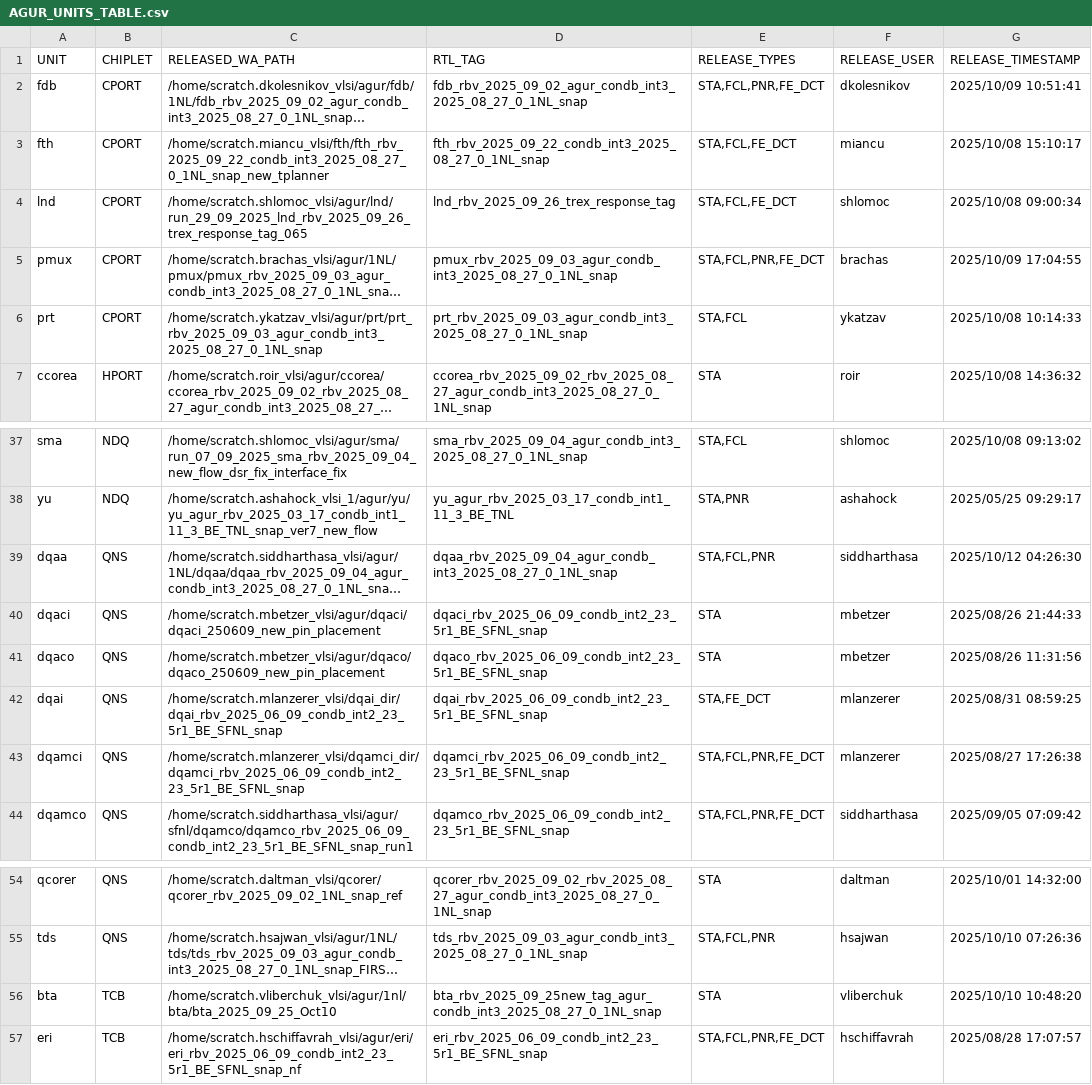
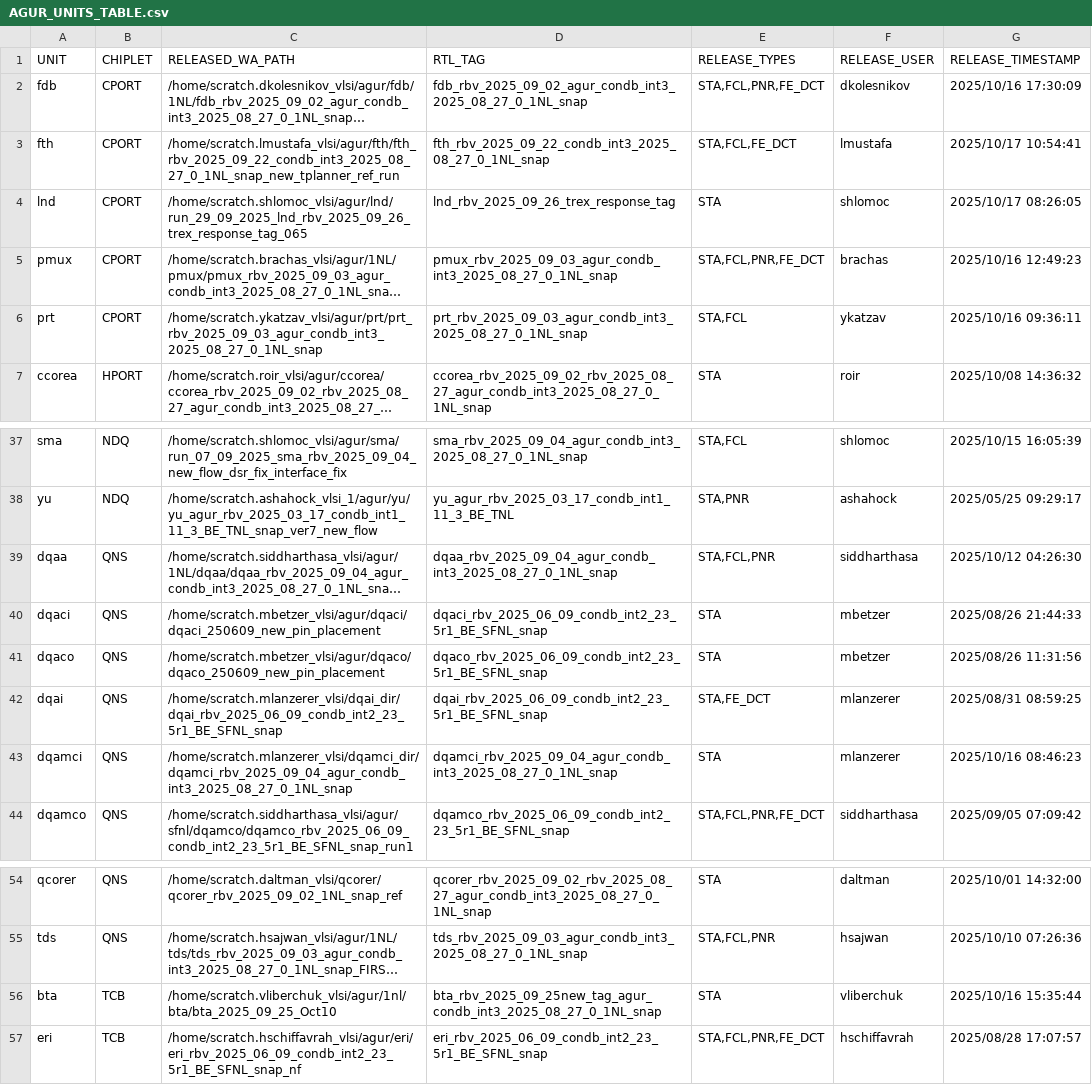
Before and after one commit to avice-NVDA/avice-wa-review, a CSV file: agur_release_tracking/AGUR_UNITS_TABLE.csv, drawn as a sheet; only a part is shown, gaps mark what is left out; long unchanged cells end in …; the diff covers the shown part only; the diff names each change by its address in the sheet, - before the commit and + after, or states it on an @@ line.

```diff
--- a/agur_release_tracking/AGUR_UNITS_TABLE.csv
+++ b/agur_release_tracking/AGUR_UNITS_TABLE.csv
-G2 (RELEASE_TIMESTAMP): 2025/10/09 10:51:41
+G2 (RELEASE_TIMESTAMP): 2025/10/16 17:30:09
-C3 (RELEASED_WA_PATH): /home/scratch.miancu_vlsi/fth/fth_rbv_2025_09_22_condb_int3_2025_08_27_0_1NL_snap_new_tplanner
+C3 (RELEASED_WA_PATH): /home/scratch.lmustafa_vlsi/agur/fth/fth_rbv_2025_09_22_condb_int3_2025_08_27_0_1NL_snap_new_tplanner_ref_run
-F3 (RELEASE_USER): miancu
+F3 (RELEASE_USER): lmustafa
-G3 (RELEASE_TIMESTAMP): 2025/10/08 15:10:17
+G3 (RELEASE_TIMESTAMP): 2025/10/17 10:54:41
-E4 (RELEASE_TYPES): STA,FCL,FE_DCT
+E4 (RELEASE_TYPES): STA
-G4 (RELEASE_TIMESTAMP): 2025/10/08 09:00:34
+G4 (RELEASE_TIMESTAMP): 2025/10/17 08:26:05
-G5 (RELEASE_TIMESTAMP): 2025/10/09 17:04:55
+G5 (RELEASE_TIMESTAMP): 2025/10/16 12:49:23
-G6 (RELEASE_TIMESTAMP): 2025/10/08 10:14:33
+G6 (RELEASE_TIMESTAMP): 2025/10/16 09:36:11
-G37 (RELEASE_TIMESTAMP): 2025/10/08 09:13:02
+G37 (RELEASE_TIMESTAMP): 2025/10/15 16:05:39
-C43 (RELEASED_WA_PATH): /home/scratch.mlanzerer_vlsi/dqamci_dir/dqamci_rbv_2025_06_09_condb_int2_23_5r1_BE_SFNL_snap
+C43 (RELEASED_WA_PATH): /home/scratch.mlanzerer_vlsi/dqamci_dir/dqamci_rbv_2025_09_04_agur_condb_int3_2025_08_27_0_1NL_snap
-D43 (RTL_TAG): dqamci_rbv_2025_06_09_condb_int2_23_5r1_BE_SFNL_snap
+D43 (RTL_TAG): dqamci_rbv_2025_09_04_agur_condb_int3_2025_08_27_0_1NL_snap
-E43 (RELEASE_TYPES): STA,FCL,PNR,FE_DCT
+E43 (RELEASE_TYPES): STA
-G43 (RELEASE_TIMESTAMP): 2025/08/27 17:26:38
+G43 (RELEASE_TIMESTAMP): 2025/10/16 08:46:23
-G56 (RELEASE_TIMESTAMP): 2025/10/10 10:48:20
+G56 (RELEASE_TIMESTAMP): 2025/10/16 15:35:44
```
Also changed, not shown: 32 edited cells elsewhere in this file, 49 other files.
